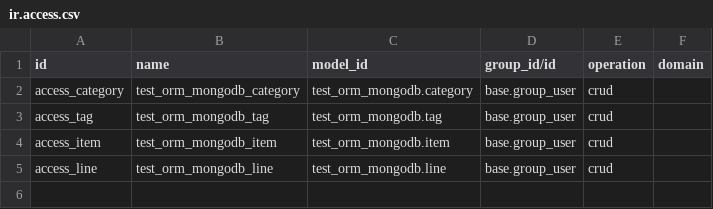
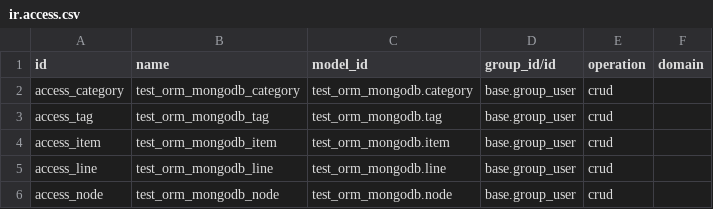
Before and after one commit to Cognition-Partner-Workshops/odoo, a CSV file: odoo/addons/test_orm_mongodb/security/ir.access.csv, drawn as a sheet; the diff names each change by its address in the sheet, - before the commit and + after, or states it on an @@ line.

```diff
--- a/odoo/addons/test_orm_mongodb/security/ir.access.csv
+++ b/odoo/addons/test_orm_mongodb/security/ir.access.csv
+row 6: access_node | test_orm_mongodb_node | test_orm_mongodb.node | base.group_user | crud
```
Also changed, not shown: 4 other files.
